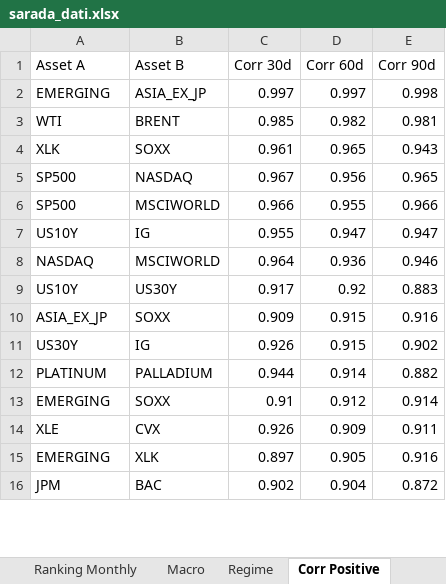
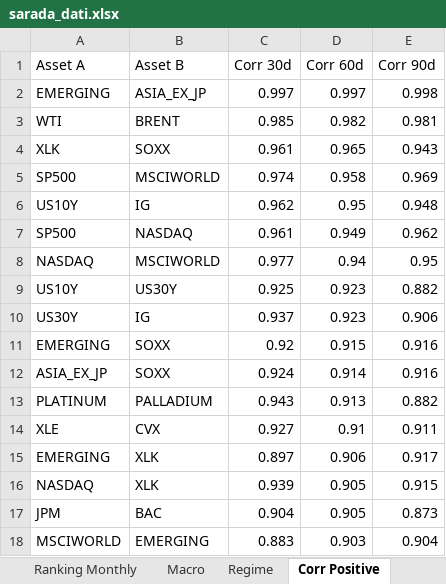
Before and after one commit to giapal96-star/jennifer-trading-dashbord, an Excel workbook: docs/sarada_dati.xlsx, sheet Corr Positive, drawn as a sheet; only a part is shown; values as stored, in another font and other column widths than the file's, no borders; removed rows and columns are numbered as before the commit, all else as after; the diff covers the shown part only; the diff names each change by its address in the sheet, - before the commit and + after, or states it on an @@ line.

```diff
--- a/docs/sarada_dati.xlsx (sheet Corr Positive)
+++ b/docs/sarada_dati.xlsx (sheet Corr Positive)
-row 5: SP500 | NASDAQ | 0.967 | 0.956 | 0.965
-C5 (Corr 30d): 0.966
+C5 (Corr 30d): 0.974
-D5 (Corr 60d): 0.955
+D5 (Corr 60d): 0.958
-E5 (Corr 90d): 0.966
+E5 (Corr 90d): 0.969
-C6 (Corr 30d): 0.955
+C6 (Corr 30d): 0.962
-D6 (Corr 60d): 0.947
+D6 (Corr 60d): 0.95
-E6 (Corr 90d): 0.947
+E6 (Corr 90d): 0.948
+row 7: SP500 | NASDAQ | 0.961 | 0.949 | 0.962
-C8 (Corr 30d): 0.964
+C8 (Corr 30d): 0.977
-D8 (Corr 60d): 0.936
+D8 (Corr 60d): 0.94
-E8 (Corr 90d): 0.946
+E8 (Corr 90d): 0.95
-C9 (Corr 30d): 0.917
+C9 (Corr 30d): 0.925
-D9 (Corr 60d): 0.92
+D9 (Corr 60d): 0.923
-E9 (Corr 90d): 0.883
+E9 (Corr 90d): 0.882
+row 10: US30Y | IG | 0.937 | 0.923 | 0.906
+row 11: EMERGING | SOXX | 0.92 | 0.915 | 0.916
-C12 (Corr 30d): 0.909
+C12 (Corr 30d): 0.924
-D12 (Corr 60d): 0.915
+D12 (Corr 60d): 0.914
-row 11: US30Y | IG | 0.926 | 0.915 | 0.902
-C13 (Corr 30d): 0.944
+C13 (Corr 30d): 0.943
-D13 (Corr 60d): 0.914
+D13 (Corr 60d): 0.913
-row 13: EMERGING | SOXX | 0.91 | 0.912 | 0.914
-C14 (Corr 30d): 0.926
+C14 (Corr 30d): 0.927
-D14 (Corr 60d): 0.909
+D14 (Corr 60d): 0.91
-D15 (Corr 60d): 0.905
+D15 (Corr 60d): 0.906
-E15 (Corr 90d): 0.916
+E15 (Corr 90d): 0.917
+row 16: NASDAQ | XLK | 0.939 | 0.905 | 0.915
-C17 (Corr 30d): 0.902
+C17 (Corr 30d): 0.904
-D17 (Corr 60d): 0.904
+D17 (Corr 60d): 0.905
-E17 (Corr 90d): 0.872
+E17 (Corr 90d): 0.873
+row 18: MSCIWORLD | EMERGING | 0.883 | 0.903 | 0.904
```
Also changed, not shown: 1 added row, 3 removed rows and 4 edited cells elsewhere in this sheet, sheet Ranking Daily, sheet Ranking Weekly, sheet Ranking Monthly, sheet Corr Negative, sheet Macro, sheet Regime, 2 other files.
